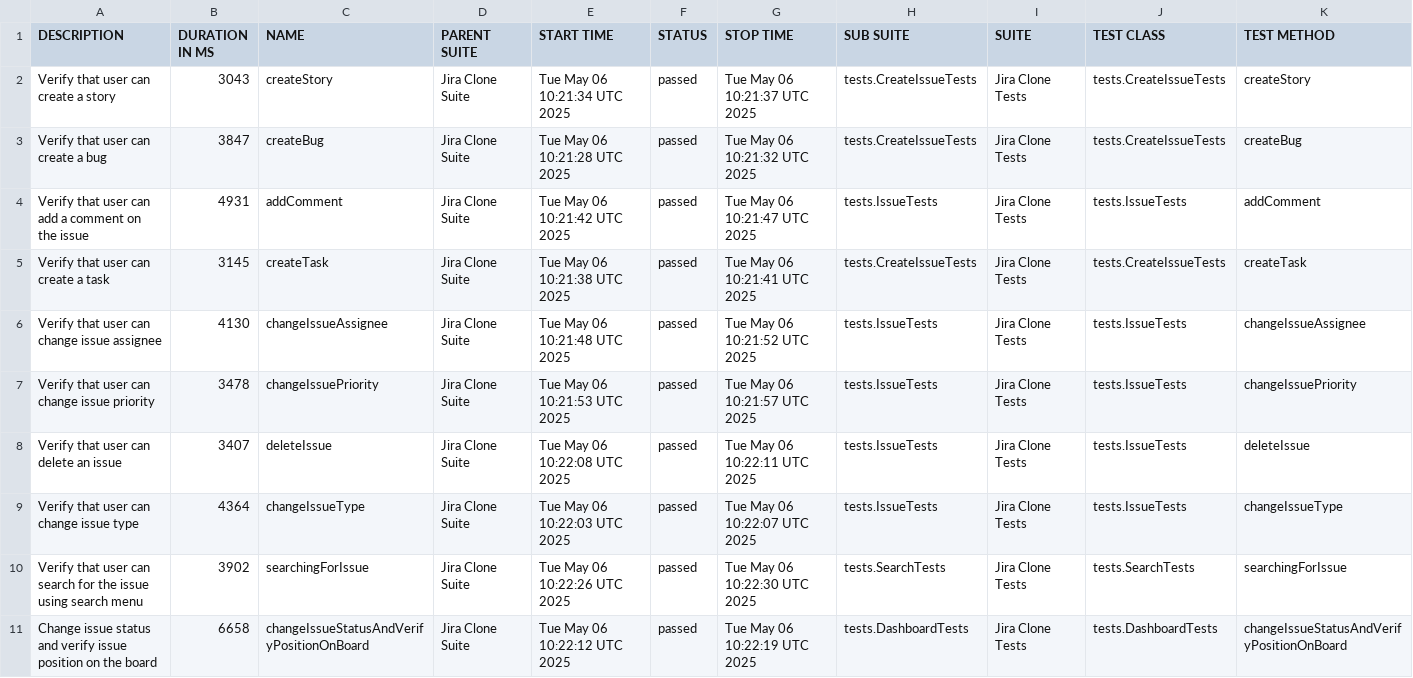
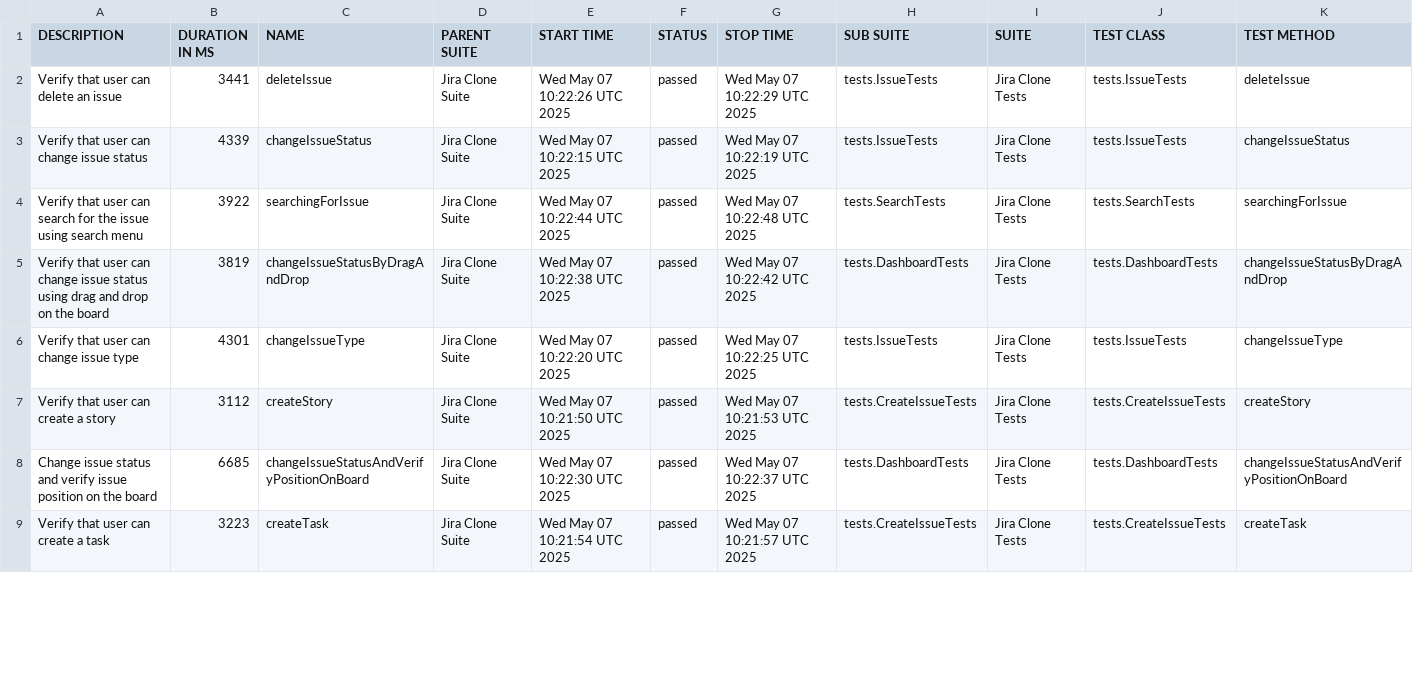
Before and after one commit to urosmilic/jira-clone-automation, a CSV file: data/suites.csv, drawn as a sheet; only a part is shown; the diff covers the shown part only.

```diff
--- a/data/suites.csv
+++ b/data/suites.csv
@@ -1,11 +1,9 @@
 "DESCRIPTION","DURATION IN MS","NAME","PARENT SUITE","START TIME","STATUS","STOP TIME","SUB SUITE","SUITE","TEST CLASS","TEST METHOD"
-"Verify that user can create a story","3043","createStory","Jira Clone Suite","Tue May 06 10:21:34 UTC 2025","passed","Tue May 06 10:21:37 UTC 2025","tests.CreateIssueTests","Jira Clone Tests","tests.CreateIssueTests","createStory"
-"Verify that user can create a bug","3847","createBug","Jira Clone Suite","Tue May 06 10:21:28 UTC 2025","passed","Tue May 06 10:21:32 UTC 2025","tests.CreateIssueTests","Jira Clone Tests","tests.CreateIssueTests","createBug"
-"Verify that user can add a comment on the issue","4931","addComment","Jira Clone Suite","Tue May 06 10:21:42 UTC 2025","passed","Tue May 06 10:21:47 UTC 2025","tests.IssueTests","Jira Clone Tests","tests.IssueTests","addComment"
-"Verify that user can create a task","3145","createTask","Jira Clone Suite","Tue May 06 10:21:38 UTC 2025","passed","Tue May 06 10:21:41 UTC 2025","tests.CreateIssueTests","Jira Clone Tests","tests.CreateIssueTests","createTask"
-"Verify that user can change issue assignee","4130","changeIssueAssignee","Jira Clone Suite","Tue May 06 10:21:48 UTC 2025","passed","Tue May 06 10:21:52 UTC 2025","tests.IssueTests","Jira Clone Tests","tests.IssueTests","changeIssueAssignee"
-"Verify that user can change issue priority","3478","changeIssuePriority","Jira Clone Suite","Tue May 06 10:21:53 UTC 2025","passed","Tue May 06 10:21:57 UTC 2025","tests.IssueTests","Jira Clone Tests","tests.IssueTests","changeIssuePriority"
-"Verify that user can delete an issue","3407","deleteIssue","Jira Clone Suite","Tue May 06 10:22:08 UTC 2025","passed","Tue May 06 10:22:11 UTC 2025","tests.IssueTests","Jira Clone Tests","tests.IssueTests","deleteIssue"
-"Verify that user can change issue type","4364","changeIssueType","Jira Clone Suite","Tue May 06 10:22:03 UTC 2025","passed","Tue May 06 10:22:07 UTC 2025","tests.IssueTests","Jira Clone Tests","tests.IssueTests","changeIssueType"
-"Verify that user can search for the issue using search menu","3902","searchingForIssue","Jira Clone Suite","Tue May 06 10:22:26 UTC 2025","passed","Tue May 06 10:22:30 UTC 2025","tests.SearchTests","Jira Clone Tests","tests.SearchTests","searchingForIssue"
-"Change issue status and verify issue position on the board","6658","changeIssueStatusAndVerifyPositionOnBoard","Jira Clone Suite","Tue May 06 10:22:12 UTC 2025","passed","Tue May 06 10:22:19 UTC 2025","tests.DashboardTests","Jira Clone Tests","tests.DashboardTests","changeIssueStatusAndVerifyPositionOnBoard"
+"Verify that user can delete an issue","3441","deleteIssue","Jira Clone Suite","Wed May 07 10:22:26 UTC 2025","passed","Wed May 07 10:22:29 UTC 2025","tests.IssueTests","Jira Clone Tests","tests.IssueTests","deleteIssue"
+"Verify that user can change issue status","4339","changeIssueStatus","Jira Clone Suite","Wed May 07 10:22:15 UTC 2025","passed","Wed May 07 10:22:19 UTC 2025","tests.IssueTests","Jira Clone Tests","tests.IssueTests","changeIssueStatus"
+"Verify that user can search for the issue using search menu","3922","searchingForIssue","Jira Clone Suite","Wed May 07 10:22:44 UTC 2025","passed","Wed May 07 10:22:48 UTC 2025","tests.SearchTests","Jira Clone Tests","tests.SearchTests","searchingForIssue"
+"Verify that user can change issue status using drag and drop on the board","3819","changeIssueStatusByDragAndDrop","Jira Clone Suite","Wed May 07 10:22:38 UTC 2025","passed","Wed May 07 10:22:42 UTC 2025","tests.DashboardTests","Jira Clone Tests","tests.DashboardTests","changeIssueStatusByDragAndDrop"
+"Verify that user can change issue type","4301","changeIssueType","Jira Clone Suite","Wed May 07 10:22:20 UTC 2025","passed","Wed May 07 10:22:25 UTC 2025","tests.IssueTests","Jira Clone Tests","tests.IssueTests","changeIssueType"
+"Verify that user can create a story","3112","createStory","Jira Clone Suite","Wed May 07 10:21:50 UTC 2025","passed","Wed May 07 10:21:53 UTC 2025","tests.CreateIssueTests","Jira Clone Tests","tests.CreateIssueTests","createStory"
+"Change issue status and verify issue position on the board","6685","changeIssueStatusAndVerifyPositionOnBoard","Jira Clone Suite","Wed May 07 10:22:30 UTC 2025","passed","Wed May 07 10:22:37 UTC 2025","tests.DashboardTests","Jira Clone Tests","tests.DashboardTests","changeIssueStatusAndVerifyPositionOnBoard"
+"Verify that user can create a task","3223","createTask","Jira Clone Suite","Wed May 07 10:21:54 UTC 2025","passed","Wed May 07 10:21:57 UTC 2025","tests.CreateIssueTests","Jira Clone Tests","tests.CreateIssueTests","createTask"
```
Also changed, not shown: 2 added rows and 17 edited cells elsewhere in this file, data/behaviors.csv, 41 other files.
